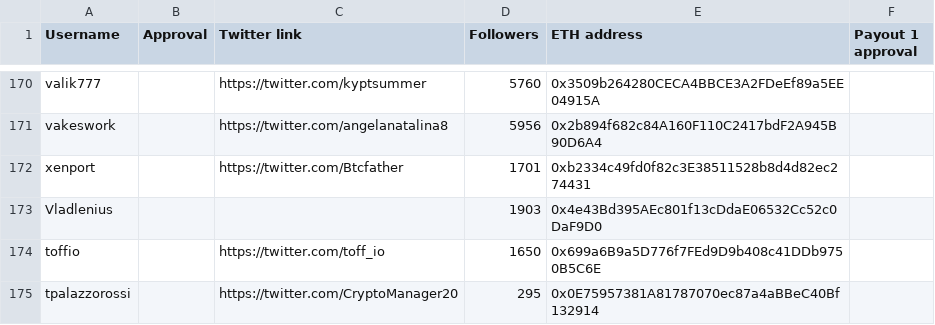
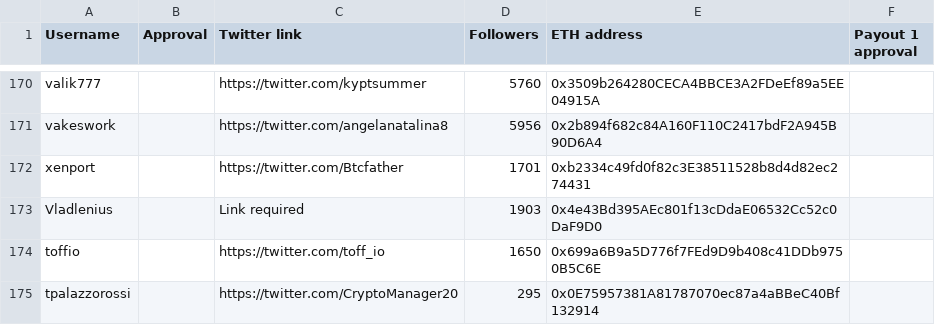
Before and after one commit to MovementDAO/Bounties, a CSV file: Twitter_Campaign.csv, drawn as a sheet; only a part is shown, gaps mark what is left out.

Commit message:
Update Twitter_Campaign.csv

```diff
--- a/Twitter_Campaign.csv
+++ b/Twitter_Campaign.csv
@@ -172,3 +172,3 @@ vakeswork,,https://twitter.com/angelanatalina8,5956,0x2b894f682c84A160F110C2417b
 xenport,,https://twitter.com/Btcfather,1701,0xb2334c49fd0f82c3E38511528b8d4d82ec274431,
-Vladlenius,,,1903,0x4e43Bd395AEc801f13cDdaE06532Cc52c0DaF9D0,
+Vladlenius,,Link required,1903,0x4e43Bd395AEc801f13cDdaE06532Cc52c0DaF9D0,
 toffio,,https://twitter.com/toff_io,1650,0x699a6B9a5D776f7FEd9D9b408c41DDb9750B5C6E,
```
